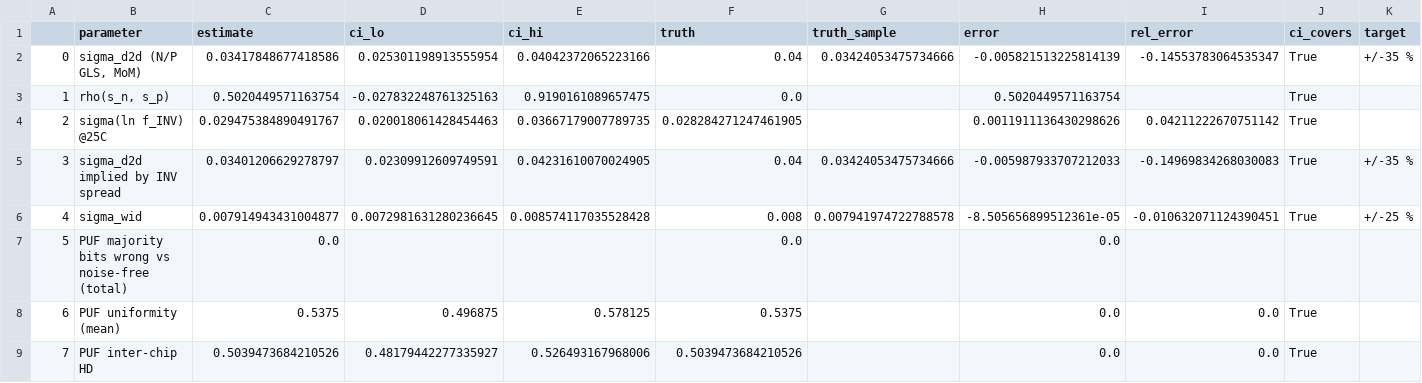
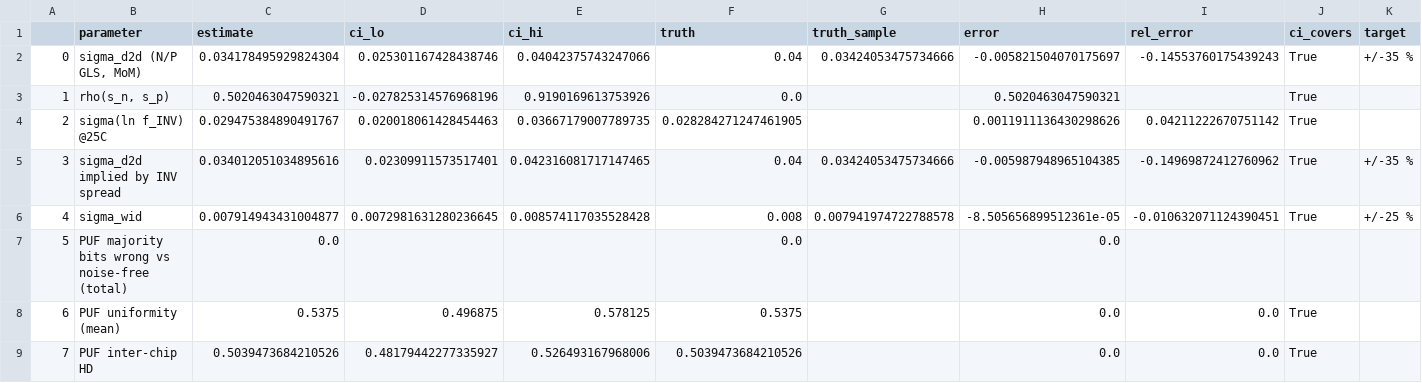
Before and after one commit to Parv-B/tt-binner, a CSV file: docs/reports/synthetic_pop20/validation_population.csv, drawn as a sheet; only a part is shown; the diff names each change by its address in the sheet, - before the commit and + after, or states it on an @@ line.

```diff
--- a/docs/reports/synthetic_pop20/validation_population.csv
+++ b/docs/reports/synthetic_pop20/validation_population.csv
-C2 (estimate): 0.03417848677418586
+C2 (estimate): 0.034178495929824304
-D2 (ci_lo): 0.025301198913555954
+D2 (ci_lo): 0.025301167428438746
-E2 (ci_hi): 0.04042372065223166
+E2 (ci_hi): 0.04042375743247066
-H2 (error): -0.005821513225814139
+H2 (error): -0.005821504070175697
-I2 (rel_error): -0.14553783064535347
+I2 (rel_error): -0.14553760175439243
-C3 (estimate): 0.5020449571163754
+C3 (estimate): 0.5020463047590321
-D3 (ci_lo): -0.027832248761325163
+D3 (ci_lo): -0.027825314576968196
-E3 (ci_hi): 0.9190161089657475
+E3 (ci_hi): 0.9190169613753926
-H3 (error): 0.5020449571163754
+H3 (error): 0.5020463047590321
-C5 (estimate): 0.03401206629278797
+C5 (estimate): 0.034012051034895616
-D5 (ci_lo): 0.02309912609749591
+D5 (ci_lo): 0.02309911573517401
-E5 (ci_hi): 0.04231610070024905
+E5 (ci_hi): 0.042316081717147465
-H5 (error): -0.005987933707212033
+H5 (error): -0.005987948965104385
-I5 (rel_error): -0.14969834268030083
+I5 (rel_error): -0.14969872412760962
```
Also changed, not shown: docs/reports/synthetic_pop20/tables/np_skew_per_chip.csv, docs/reports/synthetic_pop20/tables/per_chip.csv, 13 other files.
